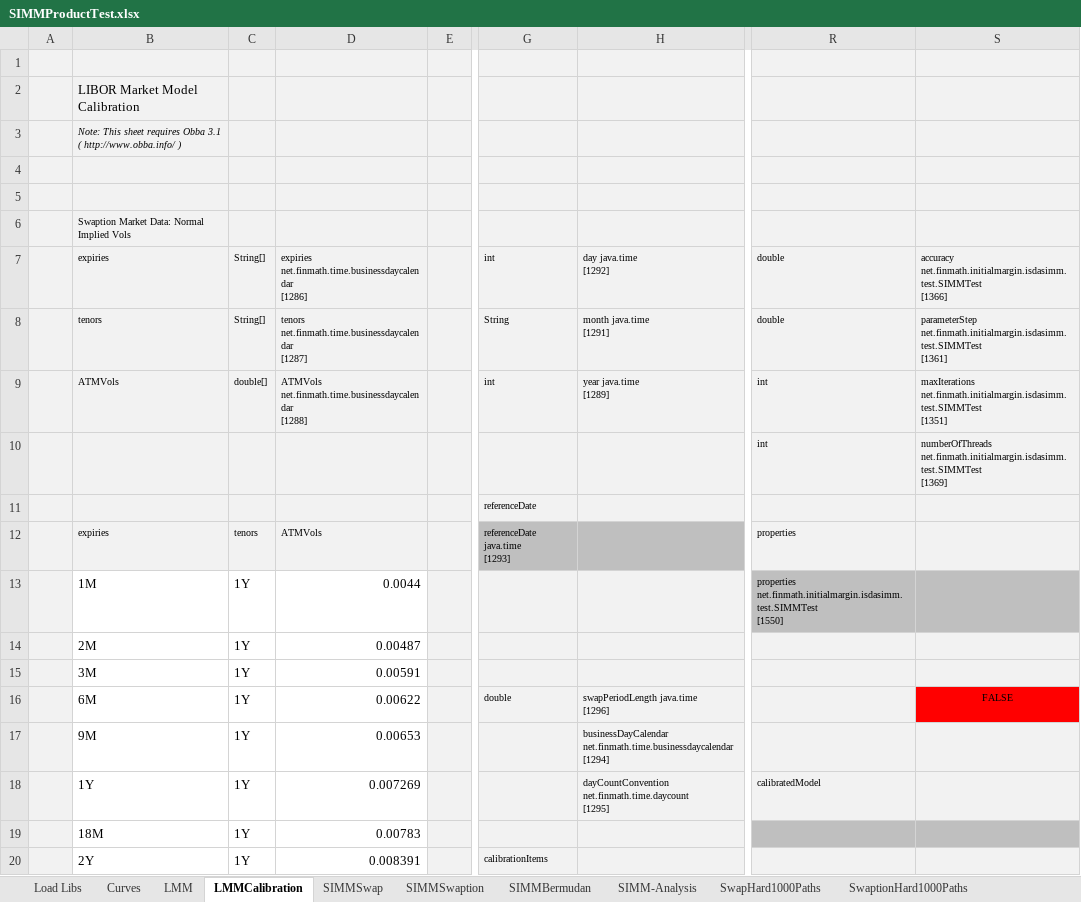
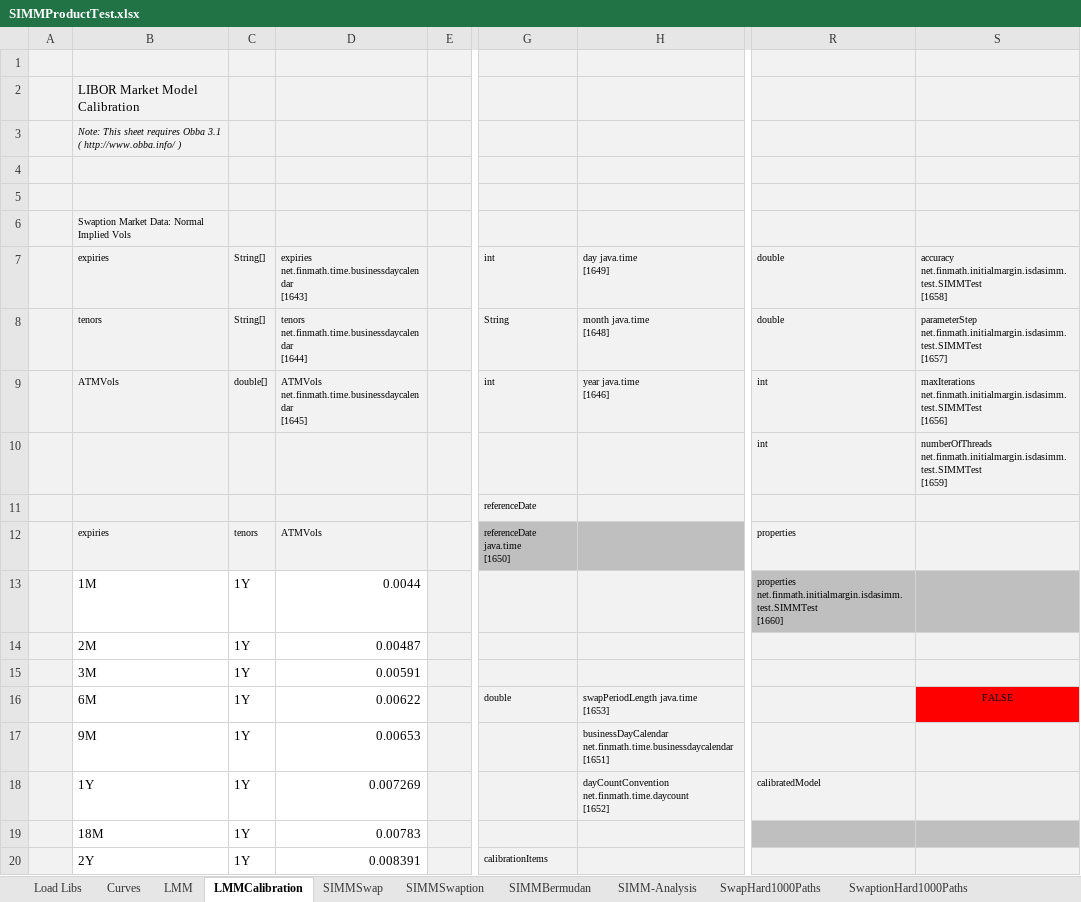
Before and after one commit to finmath/finmath-forward-initial-margin, an Excel workbook: spreadsheets/SIMMProductTest.xlsx, sheet LMMCalibration, drawn as a sheet; only a part is shown, gaps mark what is left out; values as stored, in another font and other column widths than the file's, no borders; ↵ is a line break in a cell; the diff covers the shown part only; the diff names each change by its address in the sheet, - before the commit and + after, or states it on an @@ line.

```diff
--- a/spreadsheets/SIMMProductTest.xlsx (sheet LMMCalibration)
+++ b/spreadsheets/SIMMProductTest.xlsx (sheet LMMCalibration)
-D7: expiries net.finmath.time.businessdaycalendar ↵ [1286]
+D7: expiries net.finmath.time.businessdaycalendar ↵ [1643]
-H7: day java.time ↵ [1292]
+H7: day java.time ↵ [1649]
-S7: accuracy net.finmath.initialmargin.isdasimm.test.SIMMTest ↵ [1366]
+S7: accuracy net.finmath.initialmargin.isdasimm.test.SIMMTest ↵ [1658]
-D8: tenors net.finmath.time.businessdaycalendar ↵ [1287]
+D8: tenors net.finmath.time.businessdaycalendar ↵ [1644]
-H8: month java.time ↵ [1291]
+H8: month java.time ↵ [1648]
-S8: parameterStep net.finmath.initialmargin.isdasimm.test.SIMMTest ↵ [1361]
+S8: parameterStep net.finmath.initialmargin.isdasimm.test.SIMMTest ↵ [1657]
-D9: ATMVols net.finmath.time.businessdaycalendar ↵ [1288]
+D9: ATMVols net.finmath.time.businessdaycalendar ↵ [1645]
-H9: year java.time ↵ [1289]
+H9: year java.time ↵ [1646]
-S9: maxIterations net.finmath.initialmargin.isdasimm.test.SIMMTest ↵ [1351]
+S9: maxIterations net.finmath.initialmargin.isdasimm.test.SIMMTest ↵ [1656]
-S10: numberOfThreads net.finmath.initialmargin.isdasimm.test.SIMMTest ↵ [1369]
+S10: numberOfThreads net.finmath.initialmargin.isdasimm.test.SIMMTest ↵ [1659]
-G12: referenceDate java.time ↵ [1293]
+G12: referenceDate java.time ↵ [1650]
-R13: properties net.finmath.initialmargin.isdasimm.test.SIMMTest ↵ [1550]
+R13: properties net.finmath.initialmargin.isdasimm.test.SIMMTest ↵ [1660]
-H16: swapPeriodLength java.time ↵ [1296]
+H16: swapPeriodLength java.time ↵ [1653]
-H17: businessDayCalendar net.finmath.time.businessdaycalendar ↵ [1294]
+H17: businessDayCalendar net.finmath.time.businessdaycalendar ↵ [1651]
-H18: dayCountConvention net.finmath.time.daycount ↵ [1295]
+H18: dayCountConvention net.finmath.time.daycount ↵ [1652]
```
Also changed, not shown: 15 edited cells and cell formats elsewhere in this sheet, sheet ApproximationPlots, sheet SIMM-Analysis, sheet LMM, sheet SIMMBermudan, sheet SIMMSwaption, sheet SIMMSwap, 3 more sheets, formulas that keep their value, charts or pictures, 3 other files.
